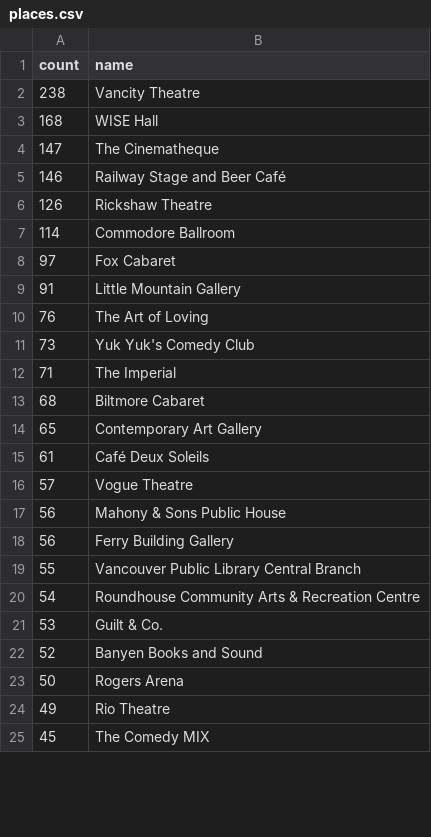
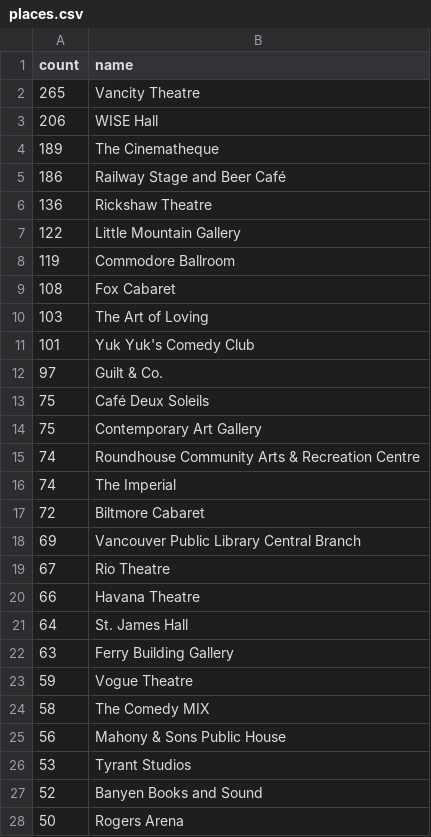
Before and after one commit to ebemunk/blog, a CSV file: projects/year-in-van/src/data/places.csv, drawn as a sheet; only a part is shown; the diff covers the shown part only.

```diff
--- a/projects/year-in-van/src/data/places.csv
+++ b/projects/year-in-van/src/data/places.csv
@@ -1,25 +1,28 @@
 "count","name"
-238,Vancity Theatre
-168,WISE Hall
-147,The Cinematheque
-146,Railway Stage and Beer Café
-126,Rickshaw Theatre
-114,Commodore Ballroom
-97,Fox Cabaret
-91,Little Mountain Gallery
-76,The Art of Loving
-73,Yuk Yuk's Comedy Club
-71,The Imperial
-68,Biltmore Cabaret
-65,Contemporary Art Gallery
-61,Café Deux Soleils
-57,Vogue Theatre
+265,Vancity Theatre
+206,WISE Hall
+189,The Cinematheque
+186,Railway Stage and Beer Café
+136,Rickshaw Theatre
+122,Little Mountain Gallery
+119,Commodore Ballroom
+108,Fox Cabaret
+103,The Art of Loving
+101,Yuk Yuk's Comedy Club
+97,Guilt & Co.
+75,Café Deux Soleils
+75,Contemporary Art Gallery
+74,Roundhouse Community Arts & Recreation Centre
+74,The Imperial
+72,Biltmore Cabaret
+69,Vancouver Public Library Central Branch
+67,Rio Theatre
+66,Havana Theatre
+64,St. James Hall
+63,Ferry Building Gallery
+59,Vogue Theatre
+58,The Comedy MIX
 56,Mahony & Sons Public House
-56,Ferry Building Gallery
-55,Vancouver Public Library Central Branch
-54,Roundhouse Community Arts & Recreation Centre
-53,Guilt & Co.
+53,Tyrant Studios
 52,Banyen Books and Sound
 50,Rogers Arena
-49,Rio Theatre
-45,The Comedy MIX
```
Also changed, not shown: 4 added rows, 1 removed row and 3 edited cells elsewhere in this file, 5 other files.
